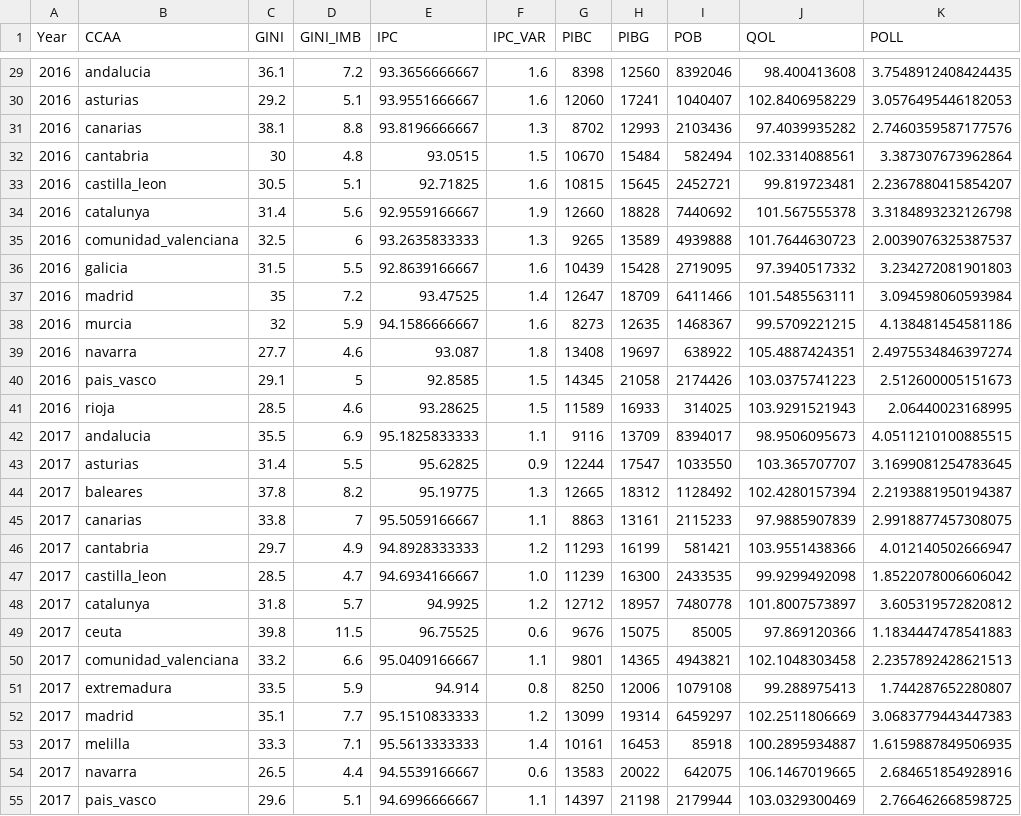
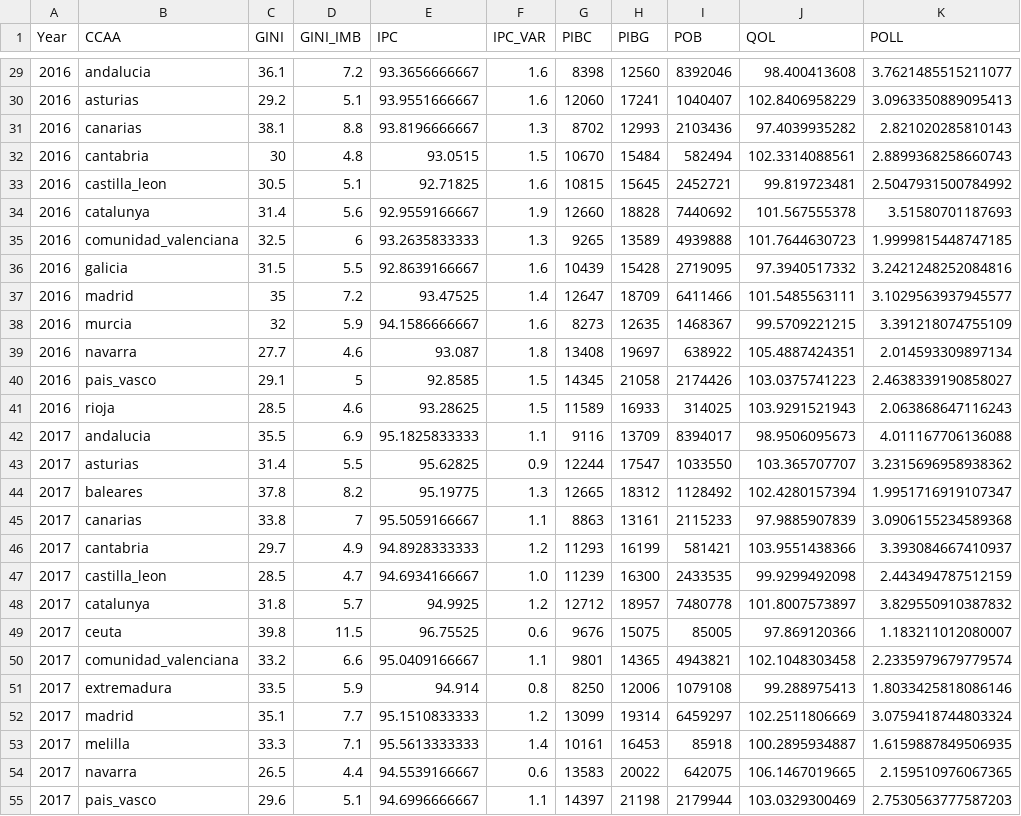
Before and after one commit to Stefano-UA/QOL_Study, a CSV file: dist/data.csv, drawn as a sheet; only a part is shown, gaps mark what is left out; the diff covers the shown part only.

```diff
--- a/dist/data.csv
+++ b/dist/data.csv
@@ -29,27 +29,27 @@ Year	CCAA	GINI	GINI_IMB	IPC	IPC_VAR	PIBC	PIBG	POB	QOL	POLL
-2016	andalucia	36.1	7.2	93.3656666667	1.6	8398	12560	8392046	98.400413608	3.7548912408424435
-2016	asturias	29.2	5.1	93.9551666667	1.6	12060	17241	1040407	102.8406958229	3.0576495446182053
-2016	canarias	38.1	8.8	93.8196666667	1.3	8702	12993	2103436	97.4039935282	2.7460359587177576
-2016	cantabria	30	4.8	93.0515	1.5	10670	15484	582494	102.3314088561	3.387307673962864
-2016	castilla_leon	30.5	5.1	92.71825	1.6	10815	15645	2452721	99.819723481	2.2367880415854207
-2016	catalunya	31.4	5.6	92.9559166667	1.9	12660	18828	7440692	101.567555378	3.3184893232126798
-2016	comunidad_valenciana	32.5	6	93.2635833333	1.3	9265	13589	4939888	101.7644630723	2.0039076325387537
-2016	galicia	31.5	5.5	92.8639166667	1.6	10439	15428	2719095	97.3940517332	3.234272081901803
-2016	madrid	35	7.2	93.47525	1.4	12647	18709	6411466	101.5485563111	3.094598060593984
-2016	murcia	32	5.9	94.1586666667	1.6	8273	12635	1468367	99.5709221215	4.138481454581186
-2016	navarra	27.7	4.6	93.087	1.8	13408	19697	638922	105.4887424351	2.4975534846397274
-2016	pais_vasco	29.1	5	92.8585	1.5	14345	21058	2174426	103.0375741223	2.512600005151673
-2016	rioja	28.5	4.6	93.28625	1.5	11589	16933	314025	103.9291521943	2.06440023168995
-2017	andalucia	35.5	6.9	95.1825833333	1.1	9116	13709	8394017	98.9506095673	4.0511210100885515
-2017	asturias	31.4	5.5	95.62825	0.9	12244	17547	1033550	103.365707707	3.1699081254783645
-2017	baleares	37.8	8.2	95.19775	1.3	12665	18312	1128492	102.4280157394	2.2193881950194387
-2017	canarias	33.8	7	95.5059166667	1.1	8863	13161	2115233	97.9885907839	2.9918877457308075
-2017	cantabria	29.7	4.9	94.8928333333	1.2	11293	16199	581421	103.9551438366	4.012140502666947
-2017	castilla_leon	28.5	4.7	94.6934166667	1.0	11239	16300	2433535	99.9299492098	1.8522078006606042
-2017	catalunya	31.8	5.7	94.9925	1.2	12712	18957	7480778	101.8007573897	3.605319572820812
-2017	ceuta	39.8	11.5	96.75525	0.6	9676	15075	85005	97.869120366	1.1834447478541883
-2017	comunidad_valenciana	33.2	6.6	95.0409166667	1.1	9801	14365	4943821	102.1048303458	2.2357892428621513
-2017	extremadura	33.5	5.9	94.914	0.8	8250	12006	1079108	99.288975413	1.744287652280807
-2017	madrid	35.1	7.7	95.1510833333	1.2	13099	19314	6459297	102.2511806669	3.0683779443447383
+2016	andalucia	36.1	7.2	93.3656666667	1.6	8398	12560	8392046	98.400413608	3.7621485515211077
+2016	asturias	29.2	5.1	93.9551666667	1.6	12060	17241	1040407	102.8406958229	3.0963350889095413
+2016	canarias	38.1	8.8	93.8196666667	1.3	8702	12993	2103436	97.4039935282	2.821020285810143
+2016	cantabria	30	4.8	93.0515	1.5	10670	15484	582494	102.3314088561	2.8899368258660743
+2016	castilla_leon	30.5	5.1	92.71825	1.6	10815	15645	2452721	99.819723481	2.5047931500784992
+2016	catalunya	31.4	5.6	92.9559166667	1.9	12660	18828	7440692	101.567555378	3.51580701187693
+2016	comunidad_valenciana	32.5	6	93.2635833333	1.3	9265	13589	4939888	101.7644630723	1.9999815448747185
+2016	galicia	31.5	5.5	92.8639166667	1.6	10439	15428	2719095	97.3940517332	3.2421248252084816
+2016	madrid	35	7.2	93.47525	1.4	12647	18709	6411466	101.5485563111	3.1029563937945577
+2016	murcia	32	5.9	94.1586666667	1.6	8273	12635	1468367	99.5709221215	3.391218074755109
+2016	navarra	27.7	4.6	93.087	1.8	13408	19697	638922	105.4887424351	2.014593309897134
+2016	pais_vasco	29.1	5	92.8585	1.5	14345	21058	2174426	103.0375741223	2.4638339190858027
+2016	rioja	28.5	4.6	93.28625	1.5	11589	16933	314025	103.9291521943	2.063868647116243
+2017	andalucia	35.5	6.9	95.1825833333	1.1	9116	13709	8394017	98.9506095673	4.011167706136088
+2017	asturias	31.4	5.5	95.62825	0.9	12244	17547	1033550	103.365707707	3.2315696958938362
+2017	baleares	37.8	8.2	95.19775	1.3	12665	18312	1128492	102.4280157394	1.9951716919107347
+2017	canarias	33.8	7	95.5059166667	1.1	8863	13161	2115233	97.9885907839	3.0906155234589368
+2017	cantabria	29.7	4.9	94.8928333333	1.2	11293	16199	581421	103.9551438366	3.393084667410937
+2017	castilla_leon	28.5	4.7	94.6934166667	1.0	11239	16300	2433535	99.9299492098	2.443494787512159
+2017	catalunya	31.8	5.7	94.9925	1.2	12712	18957	7480778	101.8007573897	3.829550910387832
+2017	ceuta	39.8	11.5	96.75525	0.6	9676	15075	85005	97.869120366	1.183211012080007
+2017	comunidad_valenciana	33.2	6.6	95.0409166667	1.1	9801	14365	4943821	102.1048303458	2.2335979679779574
+2017	extremadura	33.5	5.9	94.914	0.8	8250	12006	1079108	99.288975413	1.8033425818086146
+2017	madrid	35.1	7.7	95.1510833333	1.2	13099	19314	6459297	102.2511806669	3.0759418744803324
 2017	melilla	33.3	7.1	95.5613333333	1.4	10161	16453	85918	100.2895934887	1.6159887849506935
-2017	navarra	26.5	4.4	94.5539166667	0.6	13583	20022	642075	106.1467019665	2.684651854928916
-2017	pais_vasco	29.6	5.1	94.6996666667	1.1	14397	21198	2179944	103.0329300469	2.766462668598725
+2017	navarra	26.5	4.4	94.5539166667	0.6	13583	20022	642075	106.1467019665	2.159510976067365
+2017	pais_vasco	29.6	5.1	94.6996666667	1.1	14397	21198	2179944	103.0329300469	2.7530563777587203
```
Also changed, not shown: 146 edited cells elsewhere in this file, 8 other files.
